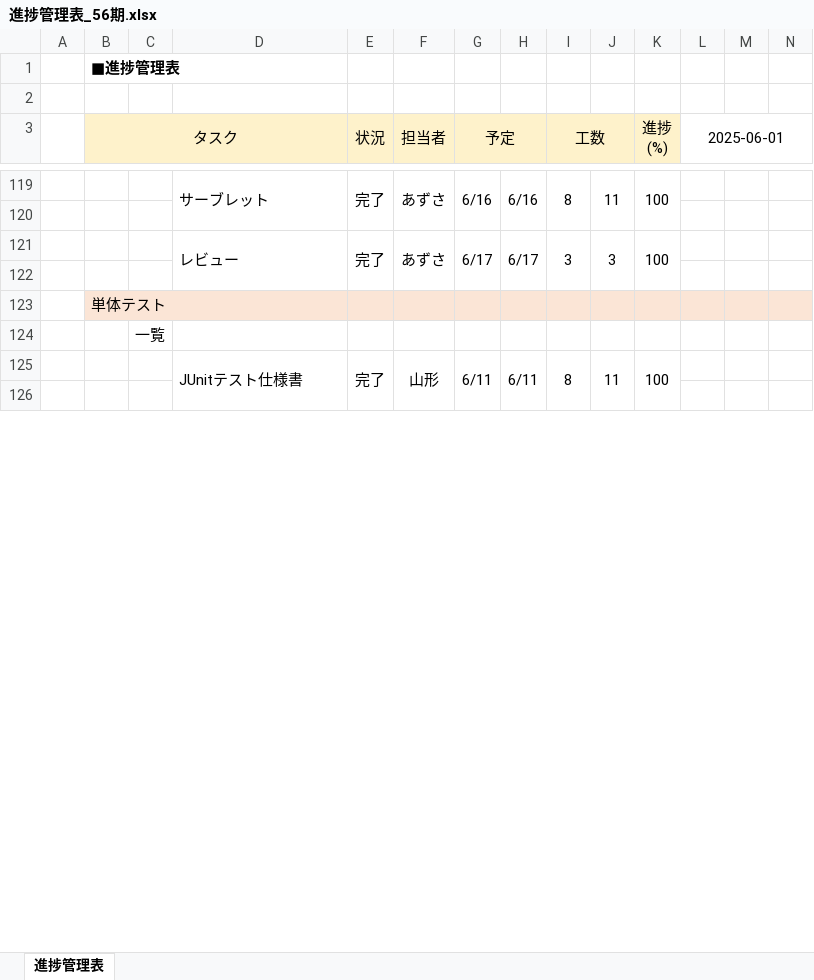
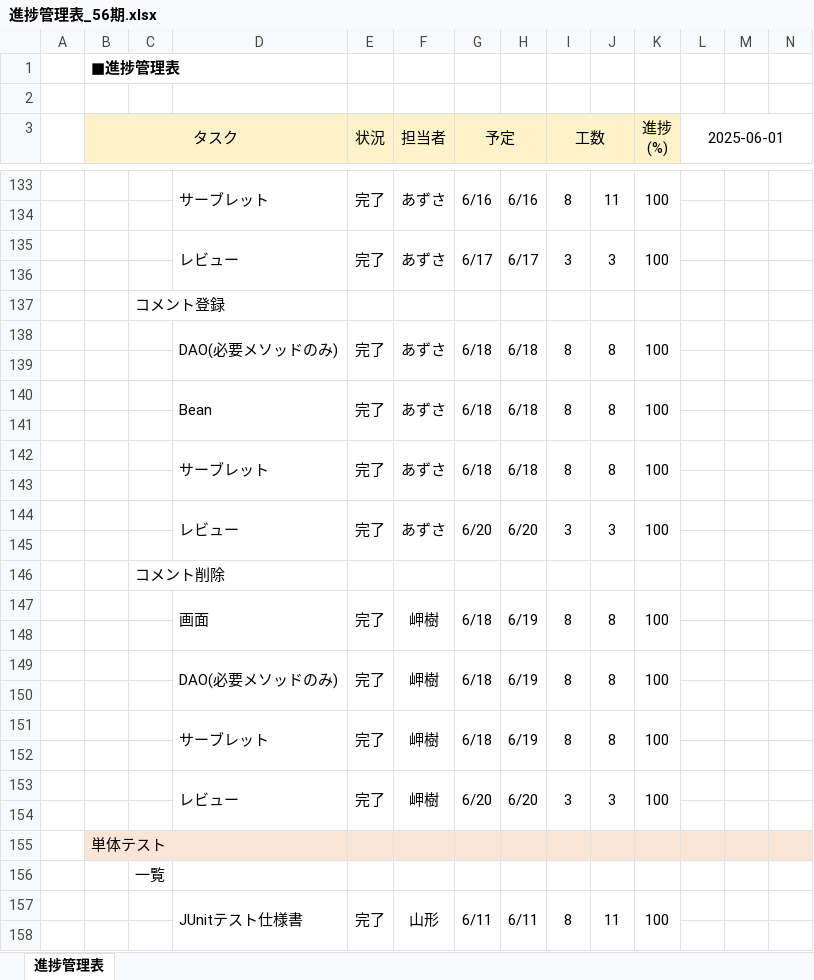
Before and after one commit to comsize-Furudate/taskUN, an Excel workbook: Documents/進捗管理表_56期.xlsx, sheet 進捗管理表, drawn as a sheet; only a part is shown, gaps mark what is left out; values as stored, in another font and other column widths than the file's, no borders; rows hold the shown columns only; the diff covers the shown part only; the diff names each change by its address in the sheet, - before the commit and + after, or states it on an @@ line.

```diff
--- a/Documents/進捗管理表_56期.xlsx (sheet 進捗管理表)
+++ b/Documents/進捗管理表_56期.xlsx (sheet 進捗管理表)
+row 137:  |  | コメント登録
+row 138:  |  |  | DAO(必要メソッドのみ) | 完了 | あずさ | 6/18 | 6/18 | 8 | 8 | 100
+row 139: (empty)
+row 140:  |  |  | Bean | 完了 | あずさ | 6/18 | 6/18 | 8 | 8 | 100
+row 141: (empty)
+row 142:  |  |  | サーブレット | 完了 | あずさ | 6/18 | 6/18 | 8 | 8 | 100
+row 143: (empty)
+row 144:  |  |  | レビュー | 完了 | あずさ | 6/20 | 6/20 | 3 | 3 | 100
+row 145: (empty)
+row 146:  |  | コメント削除
+row 147:  |  |  | 画面 | 完了 | 岬樹 | 6/18 | 6/19 | 8 | 8 | 100
+row 148: (empty)
+row 149:  |  |  | DAO(必要メソッドのみ) | 完了 | 岬樹 | 6/18 | 6/19 | 8 | 8 | 100
+row 150: (empty)
+row 151:  |  |  | サーブレット | 完了 | 岬樹 | 6/18 | 6/19 | 8 | 8 | 100
+row 152: (empty)
+row 153:  |  |  | レビュー | 完了 | 岬樹 | 6/20 | 6/20 | 3 | 3 | 100
+row 154: (empty)
```
Also changed, not shown: 38 added rows, 2 edited cells and cell formats elsewhere in this sheet, Documents/コメント削除機能設計書.xlsx, Documents/メニュー画面設計書.xlsx, 9 other files.
